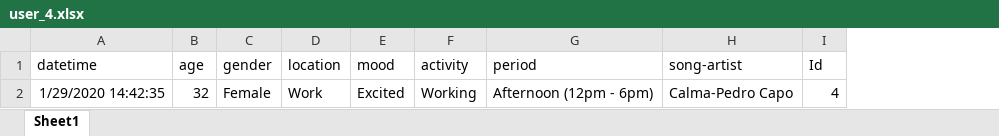
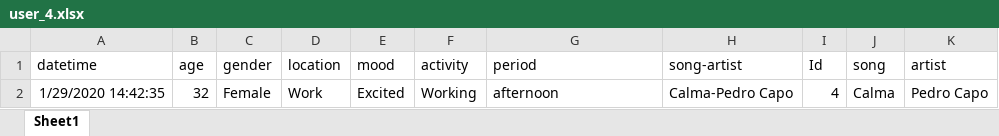
Before and after one commit to epistimi4/emotion_based_music_recomendation, an Excel workbook: Business Analysis/data/user_4.xlsx, sheet Sheet1, drawn as a sheet; values as stored, in another font and other column widths than the file's, no borders; the diff names each change by its address in the sheet, - before the commit and + after, or states it on an @@ line.

```diff
--- a/Business Analysis/data/user_4.xlsx (sheet Sheet1)
+++ b/Business Analysis/data/user_4.xlsx (sheet Sheet1)
+column J (song), row 2: Calma
+column K (artist), row 2: Pedro Capo
-G2 (period): Afternoon (12pm - 6pm)
+G2 (period): afternoon
```
Also changed, not shown: Business Analysis/data/user_1.xlsx, Business Analysis/data/user_2.xlsx, 1 other file.
